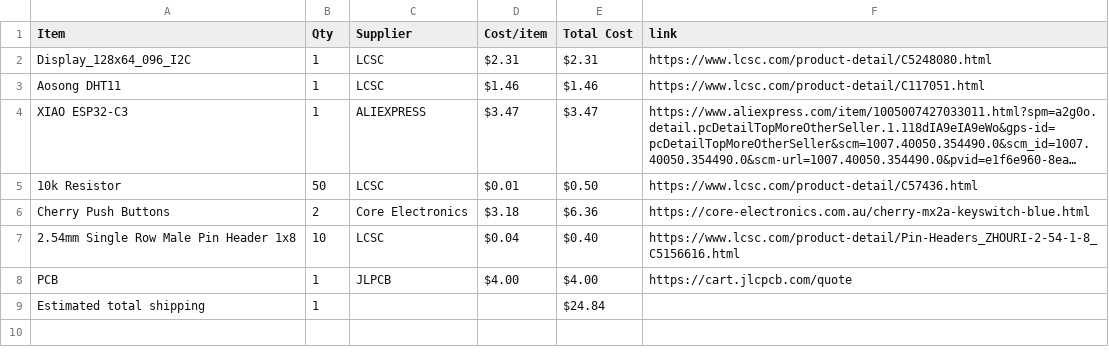
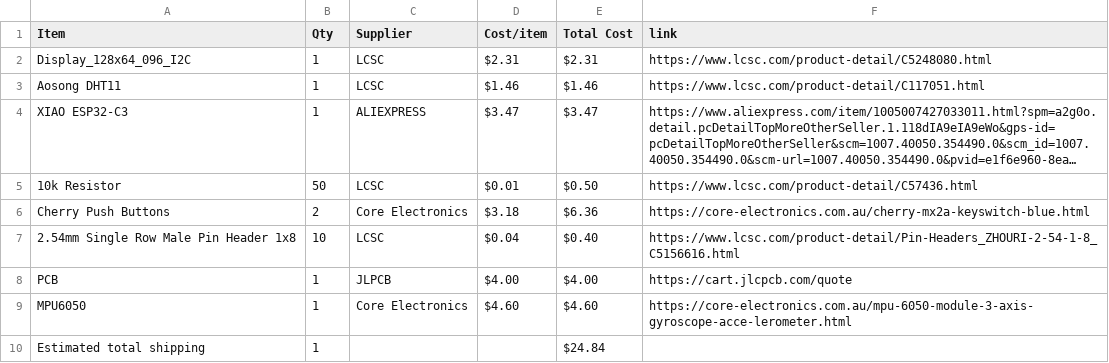
Before and after one commit to NCGameMaking/StarBoyTomagachi, a CSV file: BOM.csv, drawn as a sheet; long unchanged cells end in …; the diff names each change by its address in the sheet, - before the commit and + after, or states it on an @@ line.

Commit message:
Sync Starbie from Half Life

```diff
--- a/BOM.csv
+++ b/BOM.csv
+row 9: MPU6050 | 1 | Core Electronics | $4.60 | $4.60 | https://core-electronics.com.au/mpu-6050-module-3-axis-gyroscope-acce-lerometer.html
```
